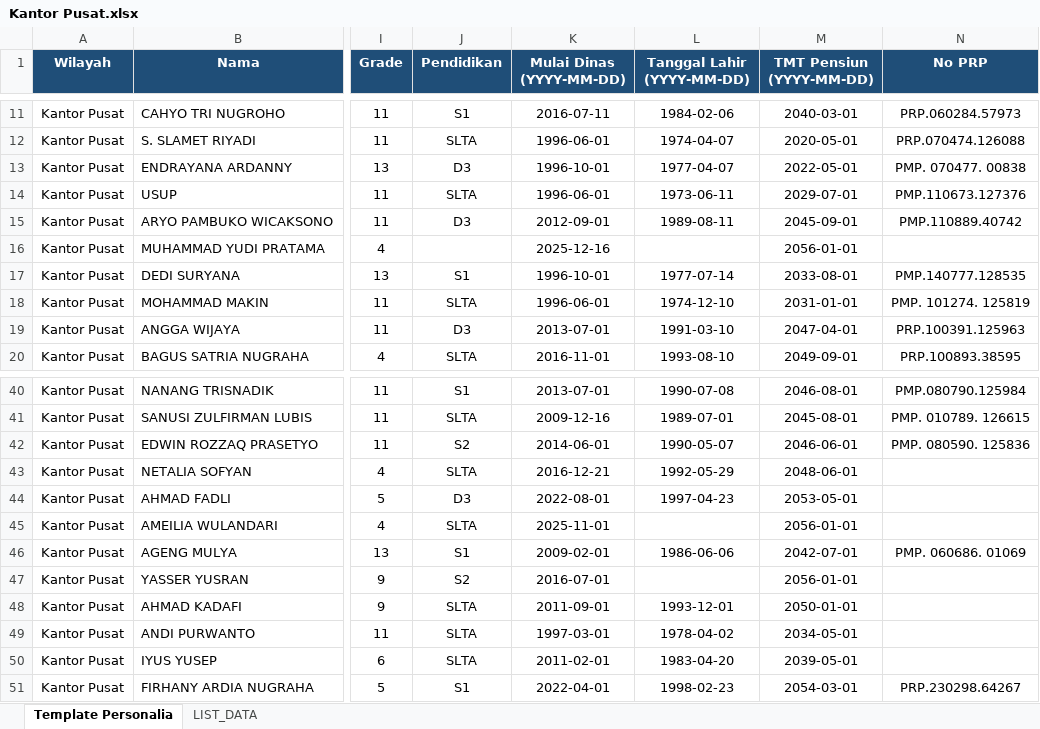
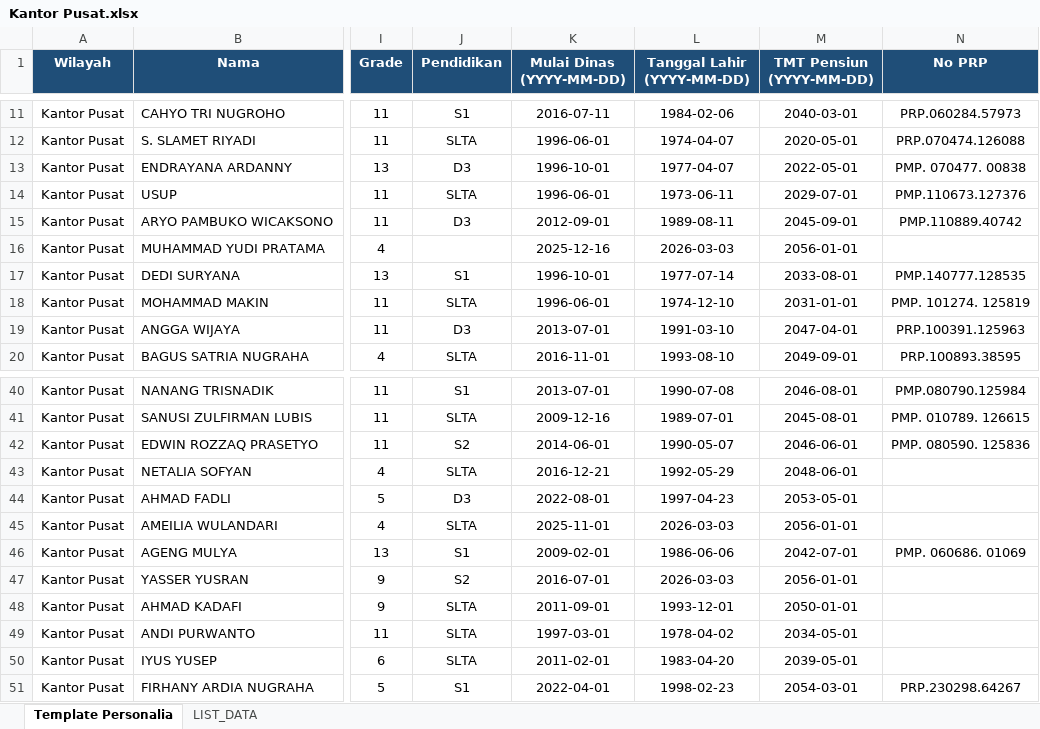
Before and after one commit to sanusizulfirmanlubis/mb52-data, an Excel workbook: data/personalia/Kantor Pusat.xlsx, sheet Template Personalia, drawn as a sheet; only a part is shown, gaps mark what is left out; values as stored, in another font and other column widths than the file's, no borders; the diff names each change by its address in the sheet, - before the commit and + after, or states it on an @@ line.

Commit message:
Add files via upload

```diff
--- a/data/personalia/Kantor Pusat.xlsx (sheet Template Personalia)
+++ b/data/personalia/Kantor Pusat.xlsx (sheet Template Personalia)
-L16 (Tanggal Lahir (YYYY-MM-DD)): (empty)
+L16 (Tanggal Lahir (YYYY-MM-DD)): 2026-03-03
-L45 (Tanggal Lahir (YYYY-MM-DD)): (empty)
+L45 (Tanggal Lahir (YYYY-MM-DD)): 2026-03-03
-L47 (Tanggal Lahir (YYYY-MM-DD)): (empty)
+L47 (Tanggal Lahir (YYYY-MM-DD)): 2026-03-03
```
